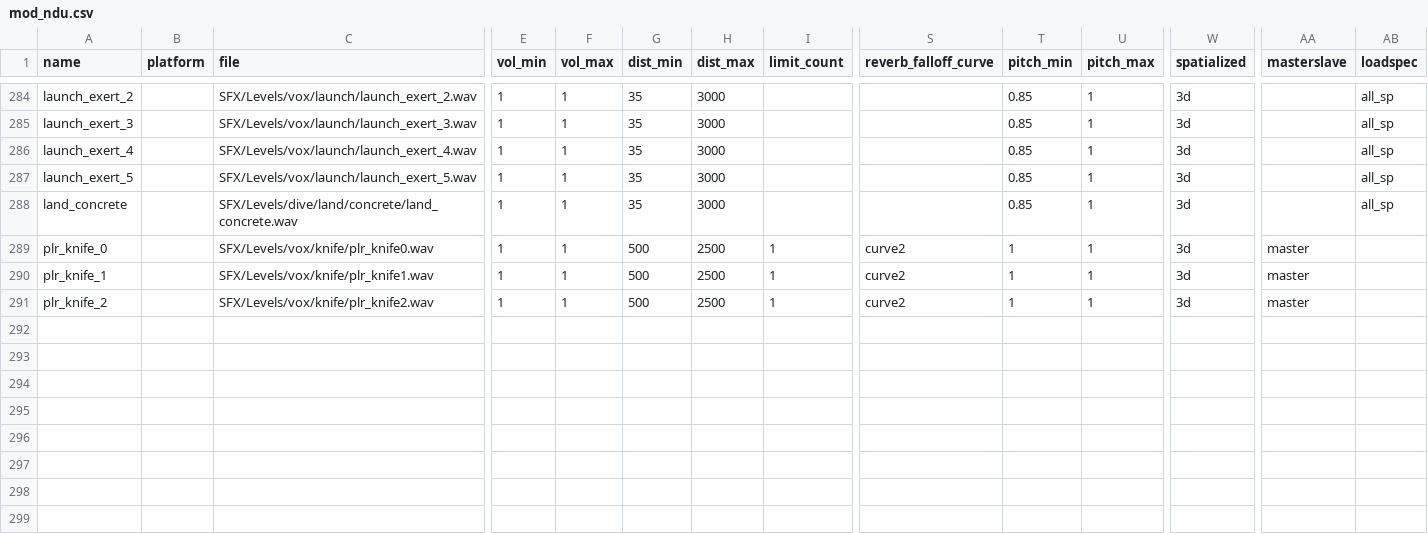
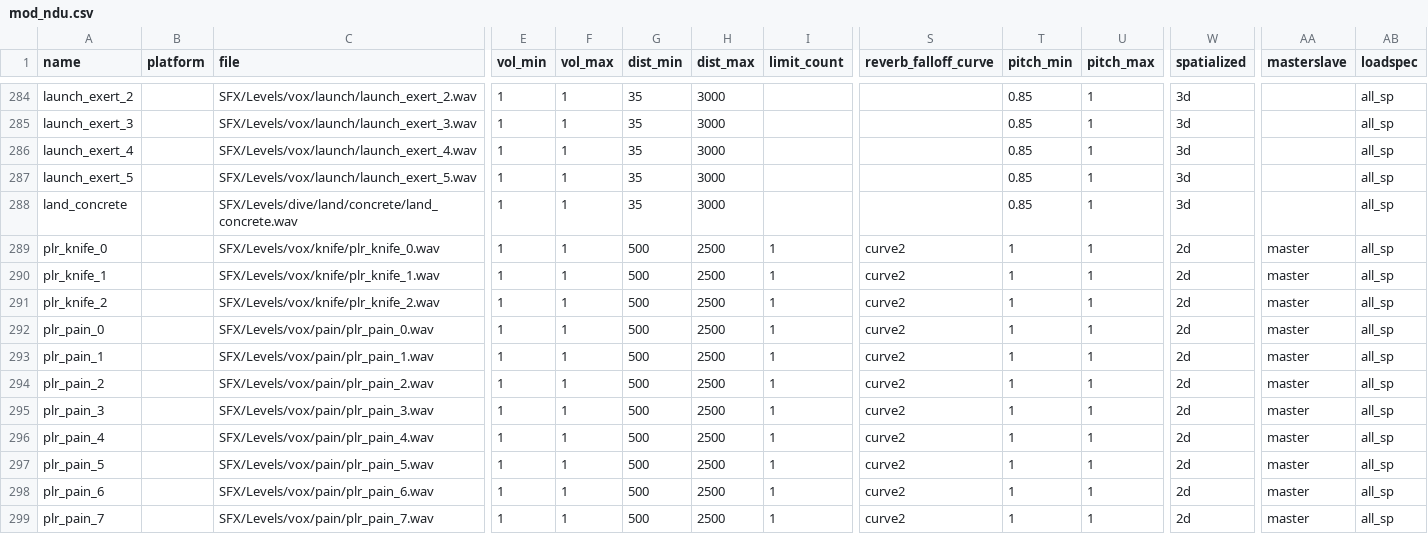
Before and after one commit to Keyware-Digital/NDU-Reloaded, a CSV file: soundaliases/mod_ndu.csv, drawn as a sheet; only a part is shown, gaps mark what is left out; rows hold the shown columns only; the diff names each change by its address in the sheet, - before the commit and + after, or states it on an @@ line.

Commit message:
pain sound update, cleaned up code for melee

```diff
--- a/soundaliases/mod_ndu.csv
+++ b/soundaliases/mod_ndu.csv
-C289 (file): SFX/Levels/vox/knife/plr_knife0.wav
+C289 (file): SFX/Levels/vox/knife/plr_knife_0.wav
-W289:W291 (spatialized): 3d
+W289:W291 (spatialized): 2d
-AB289:AB291 (loadspec): (empty)
+AB289:AB291 (loadspec): all_sp
-C290 (file): SFX/Levels/vox/knife/plr_knife1.wav
+C290 (file): SFX/Levels/vox/knife/plr_knife_1.wav
-C291 (file): SFX/Levels/vox/knife/plr_knife2.wav
+C291 (file): SFX/Levels/vox/knife/plr_knife_2.wav
+row 292: plr_pain_0 |  | SFX/Levels/vox/pain/plr_pain_0.wav | 1 | 1 | 500 | 2500 | 1 | curve2 | 1 | 1 | 2d | master | all_sp
+row 293: plr_pain_1 |  | SFX/Levels/vox/pain/plr_pain_1.wav | 1 | 1 | 500 | 2500 | 1 | curve2 | 1 | 1 | 2d | master | all_sp
+row 294: plr_pain_2 |  | SFX/Levels/vox/pain/plr_pain_2.wav | 1 | 1 | 500 | 2500 | 1 | curve2 | 1 | 1 | 2d | master | all_sp
+row 295: plr_pain_3 |  | SFX/Levels/vox/pain/plr_pain_3.wav | 1 | 1 | 500 | 2500 | 1 | curve2 | 1 | 1 | 2d | master | all_sp
+row 296: plr_pain_4 |  | SFX/Levels/vox/pain/plr_pain_4.wav | 1 | 1 | 500 | 2500 | 1 | curve2 | 1 | 1 | 2d | master | all_sp
+row 297: plr_pain_5 |  | SFX/Levels/vox/pain/plr_pain_5.wav | 1 | 1 | 500 | 2500 | 1 | curve2 | 1 | 1 | 2d | master | all_sp
+row 298: plr_pain_6 |  | SFX/Levels/vox/pain/plr_pain_6.wav | 1 | 1 | 500 | 2500 | 1 | curve2 | 1 | 1 | 2d | master | all_sp
+row 299: plr_pain_7 |  | SFX/Levels/vox/pain/plr_pain_7.wav | 1 | 1 | 500 | 2500 | 1 | curve2 | 1 | 1 | 2d | master | all_sp
```
Also changed, not shown: 14 other files.
